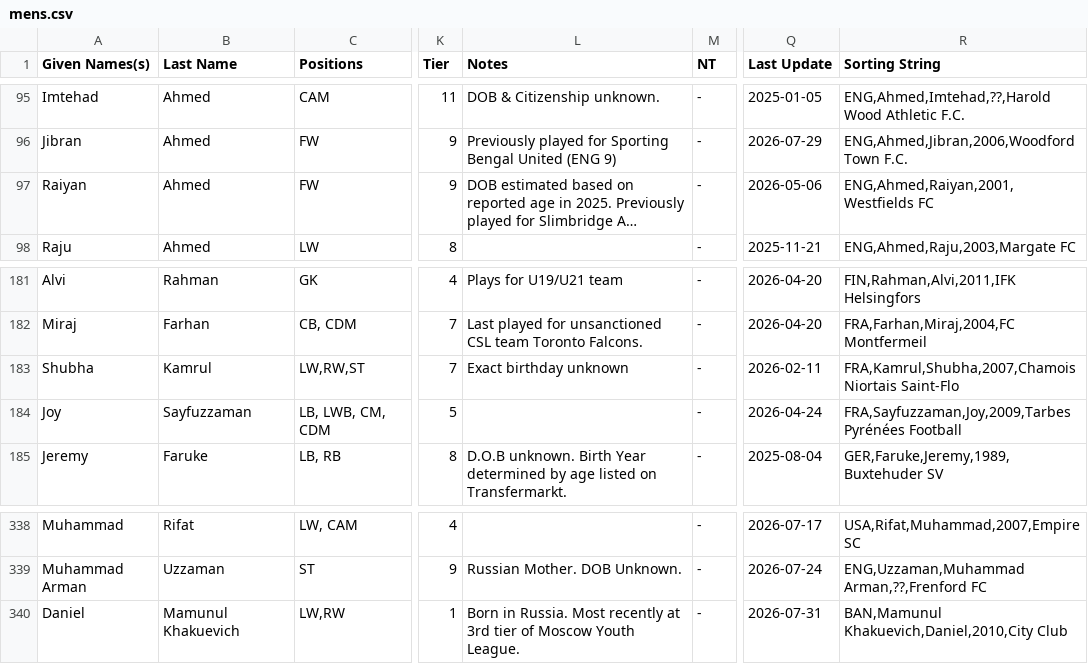
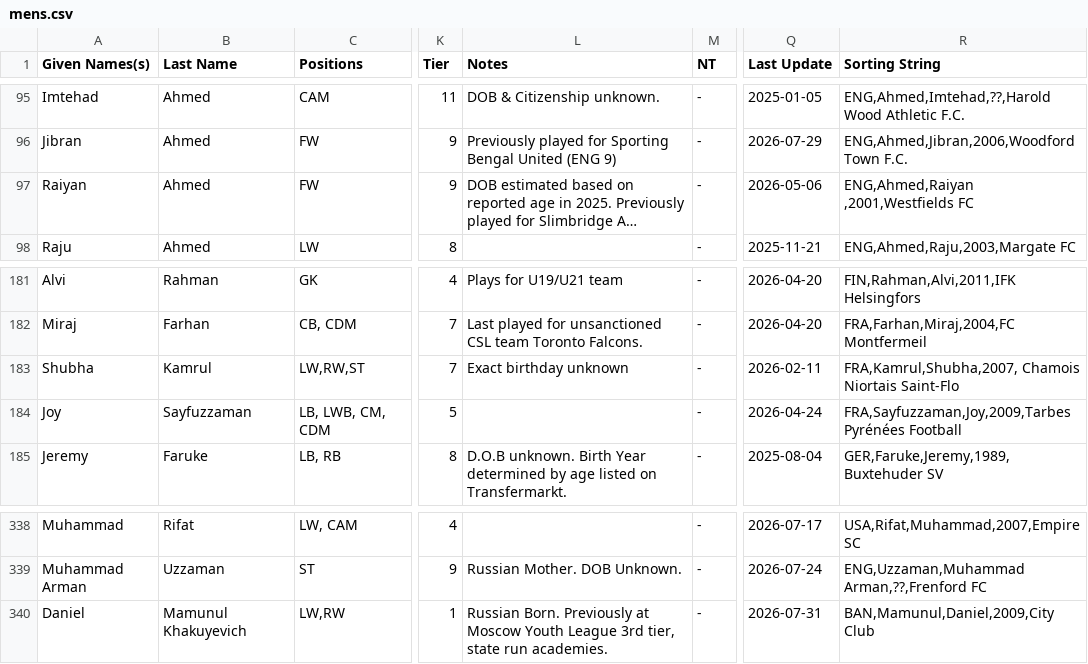
Before and after one commit to dr-shiffles/probashi-footballers, a CSV file: data/mens.csv, drawn as a sheet; only a part is shown, gaps mark what is left out; long unchanged cells end in …; the diff names each change by its address in the sheet, - before the commit and + after, or states it on an @@ line.

```diff
--- a/data/mens.csv
+++ b/data/mens.csv
-R97 (Sorting String): ENG,Ahmed,Raiyan,2001,Westfields FC
+R97 (Sorting String): ENG,Ahmed,Raiyan ,2001,Westfields FC
-R183 (Sorting String): FRA,Kamrul,Shubha,2007,Chamois Niortais Saint-Flo
+R183 (Sorting String): FRA,Kamrul,Shubha,2007, Chamois Niortais Saint-Flo
-B340 (Last Name): Mamunul Khakuevich
+B340 (Last Name): Mamunul Khakuyevich
-L340 (Notes): Born in Russia. Most recently at 3rd tier of Moscow Youth League.
+L340 (Notes): Russian Born. Previously at Moscow Youth League 3rd tier, state run academies.
-R340 (Sorting String): BAN,Mamunul Khakuevich,Daniel,2010,City Club
+R340 (Sorting String): BAN,Mamunul,Daniel,2009,City Club
```
Also changed, not shown: data/women.csv.
